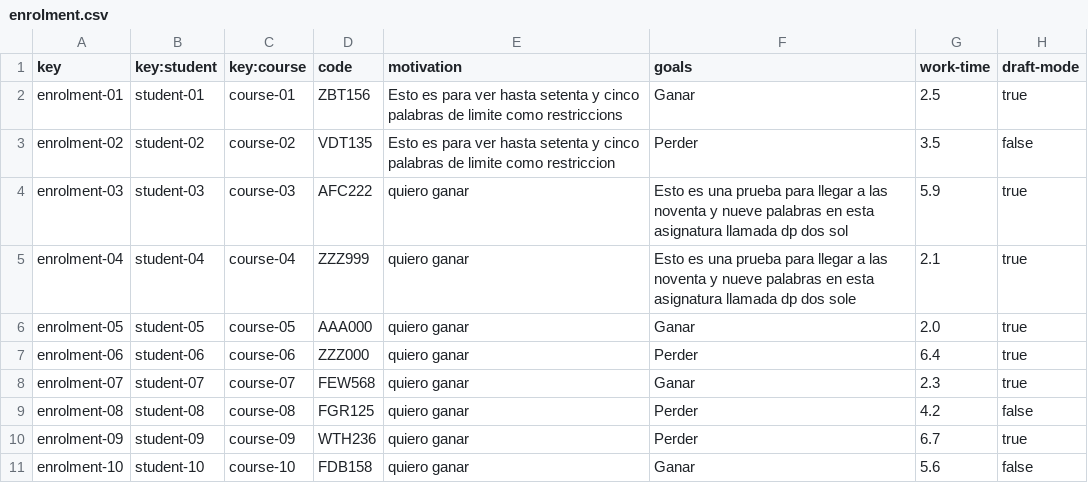
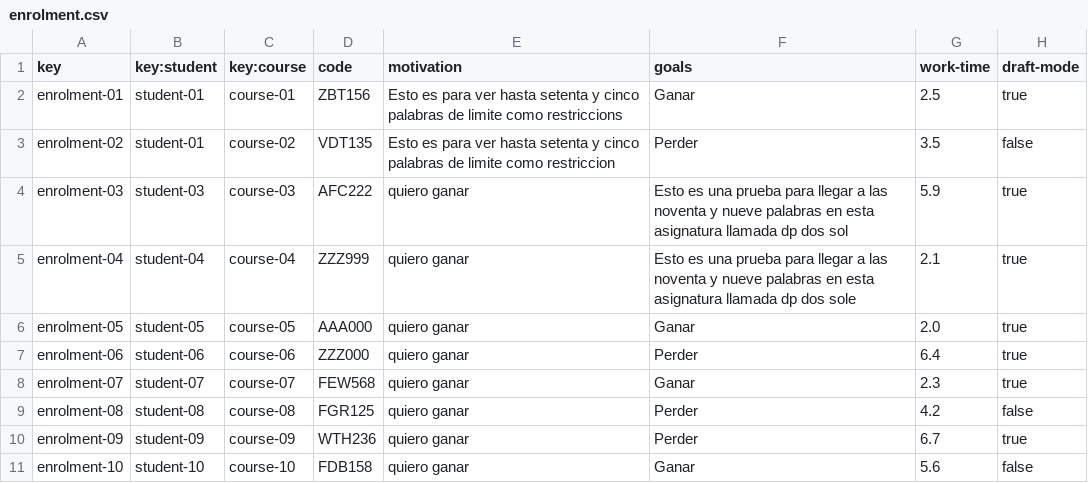
Before and after one commit to antcardia/Acme-L3-D04, a CSV file: src/main/webapp/WEB-INF/resources/sample-data/enrolment.csv, drawn as a sheet.

```diff
--- a/src/main/webapp/WEB-INF/resources/sample-data/enrolment.csv
+++ b/src/main/webapp/WEB-INF/resources/sample-data/enrolment.csv
@@ -2,3 +2,3 @@ key,key:student,key:course,code,motivation,goals,work-time,draft-mode
 enrolment-01,student-01,course-01,ZBT156,Esto es para ver hasta setenta y cinco palabras de limite como restriccions,Ganar,2.5,true
-enrolment-02,student-02,course-02,VDT135,Esto es para ver hasta setenta y cinco palabras de limite como restriccion,Perder,3.5,false
+enrolment-02,student-01,course-02,VDT135,Esto es para ver hasta setenta y cinco palabras de limite como restriccion,Perder,3.5,false
 enrolment-03,student-03,course-03,AFC222,quiero ganar,Esto es una prueba para llegar a las noventa y nueve palabras en esta asignatura llamada dp dos sol,5.9,true
```
Also changed, not shown: 18 other files.
